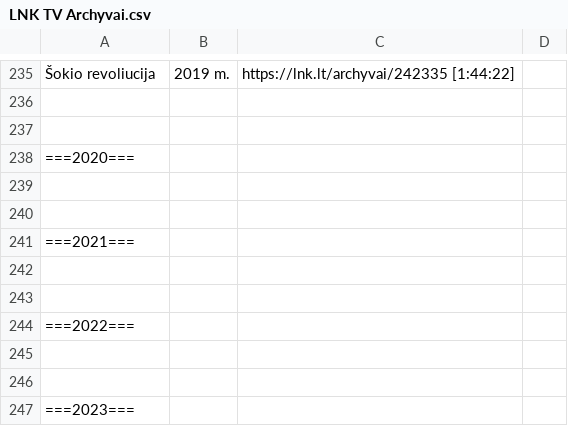
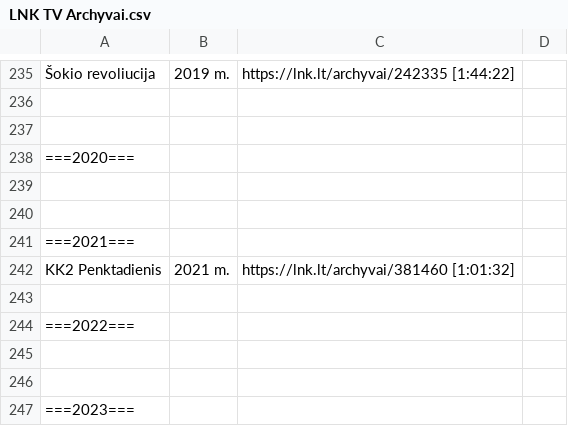
Before and after one commit to Zorklis/LT-TV, a CSV file: 2. LNK/LNK TV Archyvai.csv, drawn as a sheet; only a part is shown, gaps mark what is left out; the diff names each change by its address in the sheet, - before the commit and + after, or states it on an @@ line.

Commit message:
KK2 Penktadienis | 2021 m. | https://lnk.lt/archyvai/381460 [1:01:32]

```diff
--- a/2. LNK/LNK TV Archyvai.csv
+++ b/2. LNK/LNK TV Archyvai.csv
-row 242: (empty)
+row 242: KK2 Penktadienis | 2021 m. | https://lnk.lt/archyvai/381460 [1:01:32]
```
